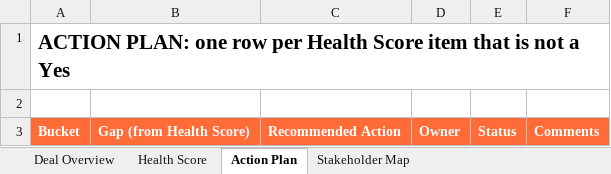
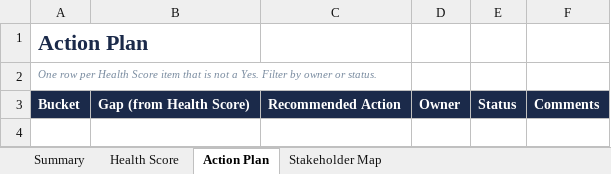
Before and after one commit to Aircover/aircover-skills, an Excel workbook: close-plan/assets/Close_Plan_TEMPLATE.xlsx, sheet Action Plan, drawn as a sheet; values as stored, in another font and other column widths than the file's, no borders; the diff names each change by its address in the sheet, - before the commit and + after, or states it on an @@ line.

```diff
--- a/close-plan/assets/Close_Plan_TEMPLATE.xlsx (sheet Action Plan)
+++ b/close-plan/assets/Close_Plan_TEMPLATE.xlsx (sheet Action Plan)
-sheet tab: Deal Overview
+sheet tab: Summary
-A1: ACTION PLAN: one row per Health Score item that is not a Yes
+A1: Action Plan
-A1 text colour: black
+A1 text colour: #1B2A4A, text size: larger
-A1:F1 merged
-A2: (empty)
+A2: One row per Health Score item that is not a Yes. Filter by owner or status.
-A3:F3 fill: #FF6C37
+A3:F3 fill: #1B2A4A
```
Also changed, not shown: sheet Summary, sheet Stakeholder Map, sheet Health Score, 14 other files.
